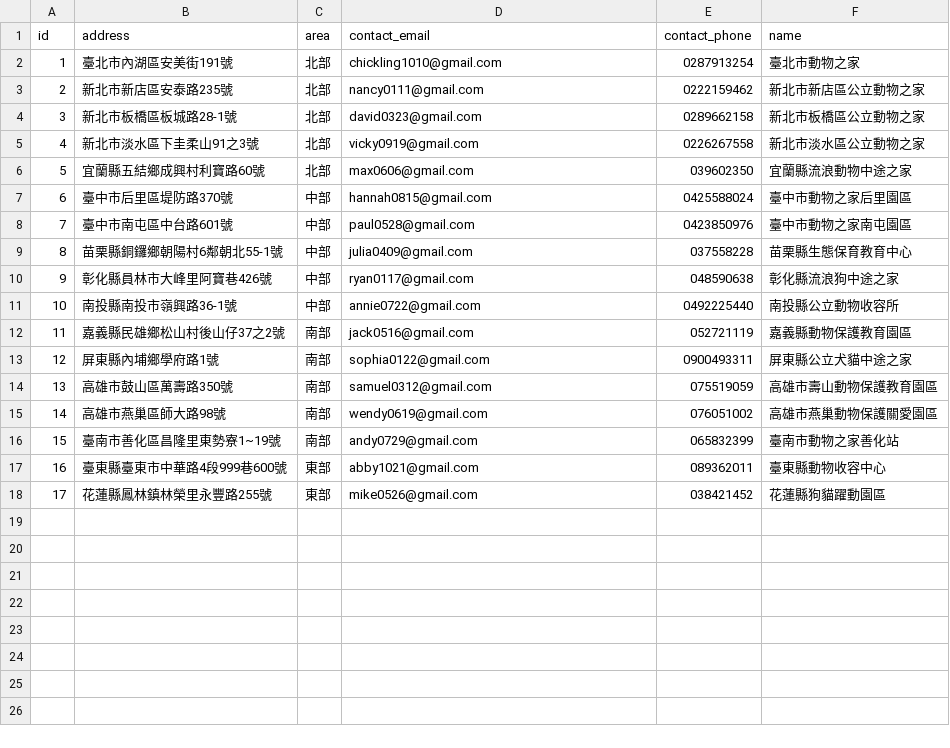
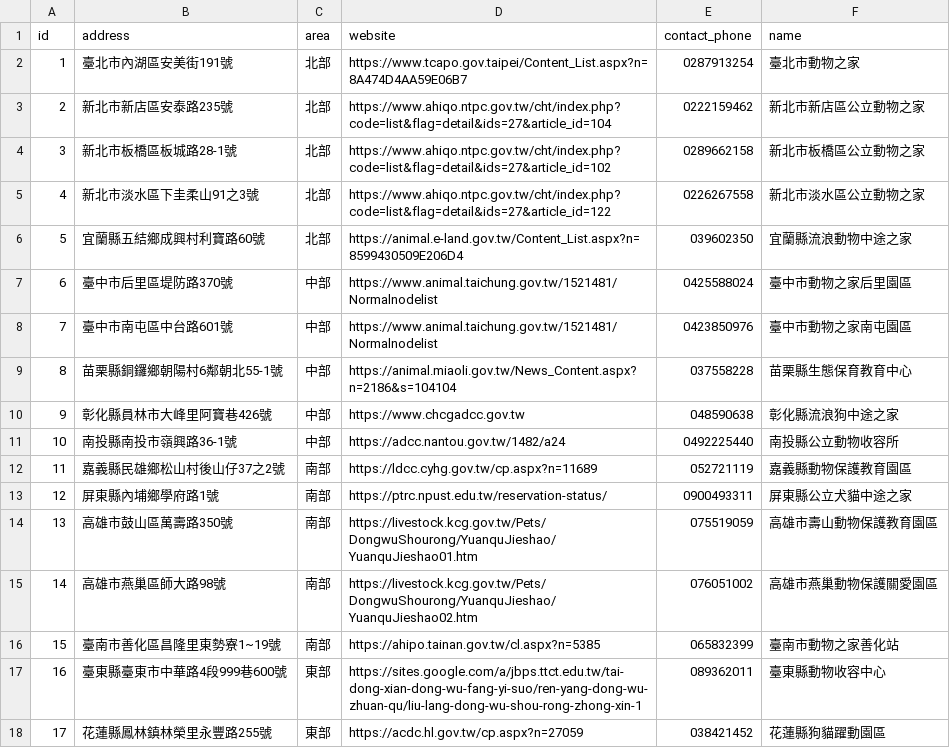
Before and after one commit to angel870326/WebApp_Final_Project, a CSV file: backend/src/main/resources/database_csv/shelter_view.csv, drawn as a sheet.

```diff
--- a/backend/src/main/resources/database_csv/shelter_view.csv
+++ b/backend/src/main/resources/database_csv/shelter_view.csv
@@ -1,18 +1,18 @@
-"id","address","area","contact_email","contact_phone","name"
-1,"臺北市內湖區安美街191號","北部","chickling1010@gmail.com","0287913254","臺北市動物之家"
-2,"新北市新店區安泰路235號","北部","nancy0111@gmail.com","0222159462","新北市新店區公立動物之家"
-3,"新北市板橋區板城路28-1號","北部","david0323@gmail.com","0289662158","新北市板橋區公立動物之家"
-4,"新北市淡水區下圭柔山91之3號","北部","vicky0919@gmail.com","0226267558","新北市淡水區公立動物之家"
-5,"宜蘭縣五結鄉成興村利寶路60號","北部","max0606@gmail.com","039602350","宜蘭縣流浪動物中途之家"
-6,"臺中市后里區堤防路370號","中部","hannah0815@gmail.com","0425588024","臺中市動物之家后里園區"
-7,"臺中市南屯區中台路601號","中部","paul0528@gmail.com","0423850976","臺中市動物之家南屯園區"
-8,"苗栗縣銅鑼鄉朝陽村6鄰朝北55-1號","中部","julia0409@gmail.com","037558228","苗栗縣生態保育教育中心"
-9,"彰化縣員林市大峰里阿寶巷426號","中部","ryan0117@gmail.com","048590638","彰化縣流浪狗中途之家"
-10,"南投縣南投市嶺興路36-1號","中部","annie0722@gmail.com","0492225440","南投縣公立動物收容所"
-11,"嘉義縣民雄鄉松山村後山仔37之2號","南部","jack0516@gmail.com","052721119","嘉義縣動物保護教育園區"
-12,"屏東縣內埔鄉學府路1號","南部","sophia0122@gmail.com","0900493311","屏東縣公立犬貓中途之家"
-13,"高雄市鼓山區萬壽路350號","南部","samuel0312@gmail.com","075519059","高雄市壽山動物保護教育園區"
-14,"高雄市燕巢區師大路98號","南部","wendy0619@gmail.com","076051002","高雄市燕巢動物保護關愛園區"
-15,"臺南市善化區昌隆里東勢寮1~19號","南部","andy0729@gmail.com","065832399","臺南市動物之家善化站"
-16,"臺東縣臺東市中華路4段999巷600號","東部","abby1021@gmail.com","089362011","臺東縣動物收容中心"
-17,"花蓮縣鳳林鎮林榮里永豐路255號","東部","mike0526@gmail.com","038421452","花蓮縣狗貓躍動園區"
+"id","address","area","website","contact_phone","name"
+1,"臺北市內湖區安美街191號","北部","https://www.tcapo.gov.taipei/Content_List.aspx?n=8A474D4AA59E06B7","0287913254","臺北市動物之家"
+2,"新北市新店區安泰路235號","北部","https://www.ahiqo.ntpc.gov.tw/cht/index.php?code=list&flag=detail&ids=27&article_id=104","0222159462","新北市新店區公立動物之家"
+3,"新北市板橋區板城路28-1號","北部","https://www.ahiqo.ntpc.gov.tw/cht/index.php?code=list&flag=detail&ids=27&article_id=102","0289662158","新北市板橋區公立動物之家"
+4,"新北市淡水區下圭柔山91之3號","北部","https://www.ahiqo.ntpc.gov.tw/cht/index.php?code=list&flag=detail&ids=27&article_id=122","0226267558","新北市淡水區公立動物之家"
+5,"宜蘭縣五結鄉成興村利寶路60號","北部","https://animal.e-land.gov.tw/Content_List.aspx?n=8599430509E206D4","039602350","宜蘭縣流浪動物中途之家"
+6,"臺中市后里區堤防路370號","中部","https://www.animal.taichung.gov.tw/1521481/Normalnodelist","0425588024","臺中市動物之家后里園區"
+7,"臺中市南屯區中台路601號","中部","https://www.animal.taichung.gov.tw/1521481/Normalnodelist","0423850976","臺中市動物之家南屯園區"
+8,"苗栗縣銅鑼鄉朝陽村6鄰朝北55-1號","中部","https://animal.miaoli.gov.tw/News_Content.aspx?n=2186&s=104104","037558228","苗栗縣生態保育教育中心"
+9,"彰化縣員林市大峰里阿寶巷426號","中部","https://www.chcgadcc.gov.tw","048590638","彰化縣流浪狗中途之家"
+10,"南投縣南投市嶺興路36-1號","中部","https://adcc.nantou.gov.tw/1482/a24","0492225440","南投縣公立動物收容所"
+11,"嘉義縣民雄鄉松山村後山仔37之2號","南部","https://ldcc.cyhg.gov.tw/cp.aspx?n=11689","052721119","嘉義縣動物保護教育園區"
+12,"屏東縣內埔鄉學府路1號","南部","https://ptrc.npust.edu.tw/reservation-status/","0900493311","屏東縣公立犬貓中途之家"
+13,"高雄市鼓山區萬壽路350號","南部","https://livestock.kcg.gov.tw/Pets/DongwuShourong/YuanquJieshao/YuanquJieshao01.htm","075519059","高雄市壽山動物保護教育園區"
+14,"高雄市燕巢區師大路98號","南部","https://livestock.kcg.gov.tw/Pets/DongwuShourong/YuanquJieshao/YuanquJieshao02.htm","076051002","高雄市燕巢動物保護關愛園區"
+15,"臺南市善化區昌隆里東勢寮1~19號","南部","https://ahipo.tainan.gov.tw/cl.aspx?n=5385","065832399","臺南市動物之家善化站"
+16,"臺東縣臺東市中華路4段999巷600號","東部","https://sites.google.com/a/jbps.ttct.edu.tw/tai-dong-xian-dong-wu-fang-yi-suo/ren-yang-dong-wu-zhuan-qu/liu-lang-dong-wu-shou-rong-zhong-xin-1","089362011","臺東縣動物收容中心"
+17,"花蓮縣鳳林鎮林榮里永豐路255號","東部","https://acdc.hl.gov.tw/cp.aspx?n=27059","038421452","花蓮縣狗貓躍動園區"
```
Also changed, not shown: backend/src/main/resources/database_csv/donate_record_view.csv, backend/src/main/resources/database_csv/member_view.csv, 17 other files.
